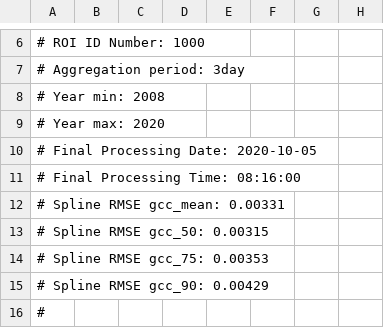
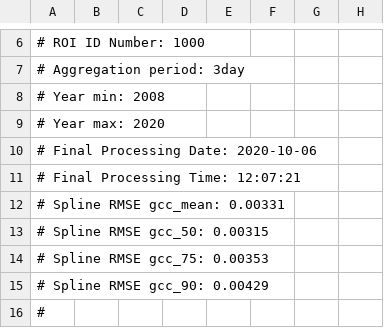
Before and after one commit to katharynduffy/Environmental-Informatics-Using-Research-Infrastructures-and-their-Data, a CSV file: data/harvard_DB_1000_3day_transition_dates.csv, drawn as a sheet; only a part is shown, gaps mark what is left out; the diff names each change by its address in the sheet, - before the commit and + after, or states it on an @@ line.

```diff
--- a/data/harvard_DB_1000_3day_transition_dates.csv
+++ b/data/harvard_DB_1000_3day_transition_dates.csv
-A10: # Final Processing Date: 2020-10-05
+A10: # Final Processing Date: 2020-10-06
-A11: # Final Processing Time: 08:16:00
+A11: # Final Processing Time: 12:07:21
```
Also changed, not shown: data/harvardbarn2_DB_1000_3day.csv, data/harvardbarn2_DB_1000_3day_transition_dates.csv, 31 other files.
